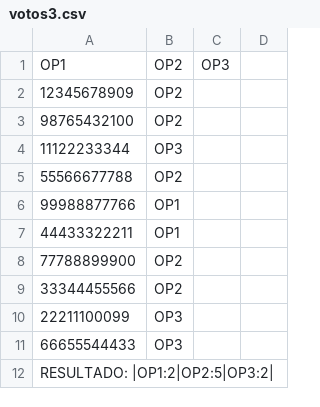
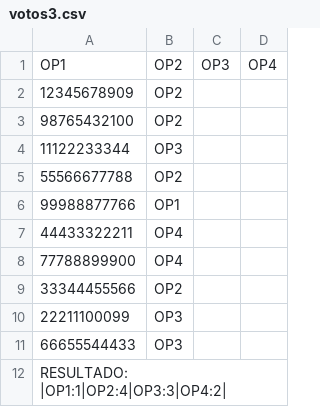
Before and after one commit to pedrorocha01/blockchain-project, a CSV file: src/files/votos3.csv, drawn as a sheet.

```diff
--- a/src/files/votos3.csv
+++ b/src/files/votos3.csv
@@ -1,2 +1,2 @@
-OP1;OP2;OP3
+OP1;OP2;OP3;OP4
 12345678909;OP2
@@ -6,4 +6,4 @@ OP1;OP2;OP3
 99988877766;OP1
-44433322211;OP1
-77788899900;OP2
+44433322211;OP4
+77788899900;OP4
 33344455566;OP2
@@ -11,2 +11,2 @@ OP1;OP2;OP3
 66655544433;OP3
-RESULTADO: |OP1:2|OP2:5|OP3:2|
+RESULTADO: |OP1:1|OP2:4|OP3:3|OP4:2|
```
Also changed, not shown: src/files/votos2.csv, src/files/votos4.csv, 11 other files.
